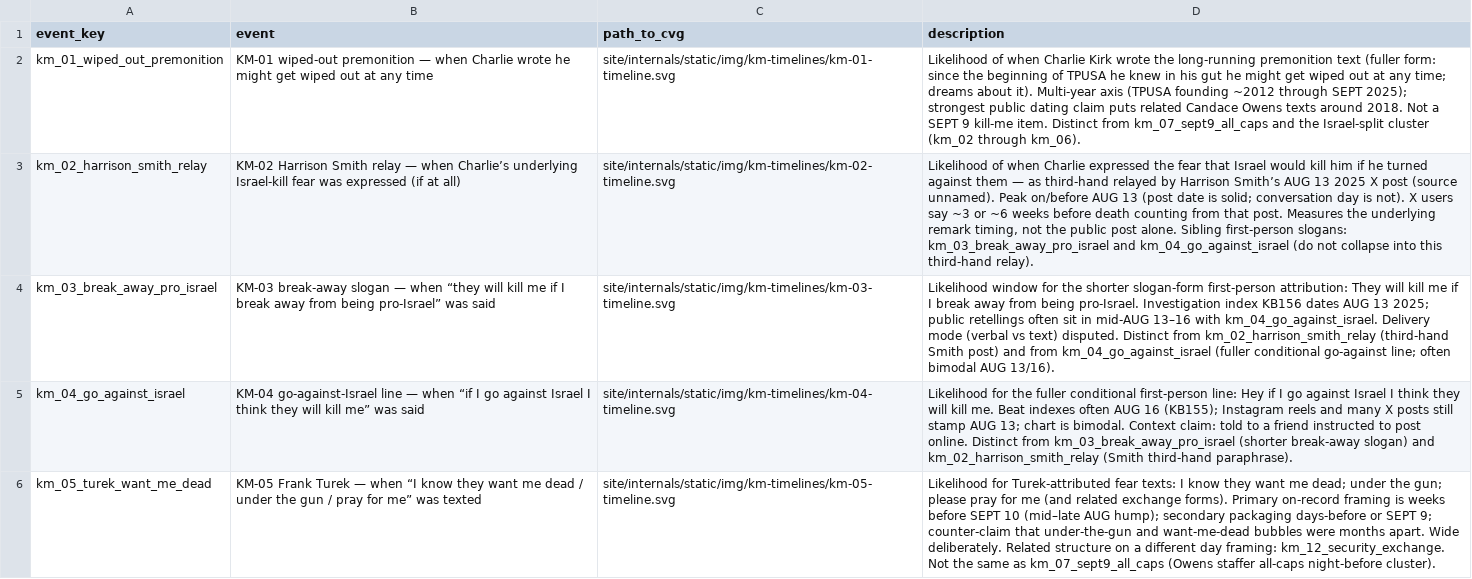
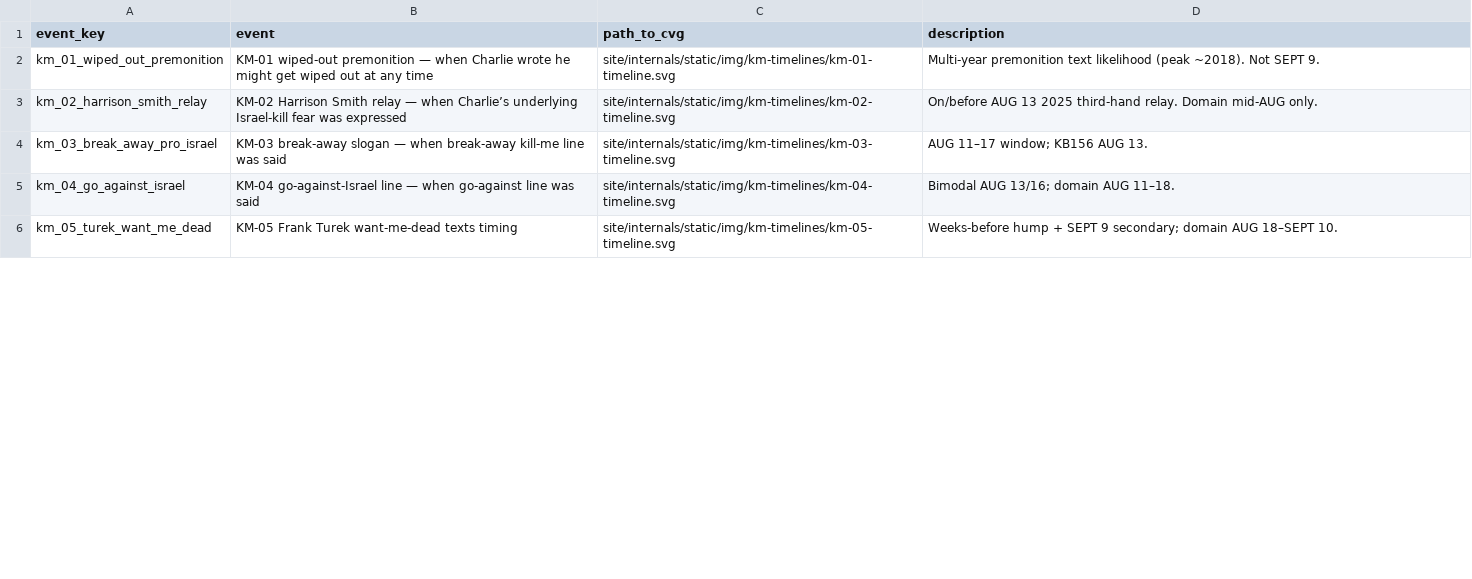
Before and after one commit to ACT3ai/charlie-kirk, a CSV file: timeslines.csv, drawn as a sheet; only a part is shown; the diff covers the shown part only; the diff names each change by its address in the sheet, - before the commit and + after, or states it on an @@ line.

```diff
--- a/timeslines.csv
+++ b/timeslines.csv
-D2 (description): Likelihood of when Charlie Kirk wrote the long-running premonition text (fuller form: since the beginning of TPUSA he knew in his gut he might get wiped out at any time; dreams about it). Multi-year axis (TPUSA founding ~2012 through SEPT 2025); strongest public dating claim puts related Candace Owens texts around 2018. Not a SEPT 9 kill-me item. Distinct from km_07_sept9_all_caps and the Israel-split cluster (km_02 through km_06).
+D2 (description): Multi-year premonition text likelihood (peak ~2018). Not SEPT 9.
-B3 (event): …was expressed (if at all)
+B3 (event): …was expressed
-D3 (description): Likelihood of when Charlie expressed the fear that Israel would kill him if he turned against them — as third-hand relayed by Harrison Smith’s AUG 13 2025 X post (source unnamed). Peak on/before AUG 13 (post date is solid; conversation day is not). X users say ~3 or ~6 weeks before death counting from that post. Measures the underlying remark timing, not the public post alone. Sibling first-person slogans: km_03_break_away_pro_israel and km_04_go_against_israel (do not collapse into this third-hand relay).
+D3 (description): On/before AUG 13 2025 third-hand relay. Domain mid-AUG only.
-B4 (event): …— when “they will kill me if I break away from being pro-Israel” was said
+B4 (event): …— when break-away kill-me line was said
-D4 (description): Likelihood window for the shorter slogan-form first-person attribution: They will kill me if I break away from being pro-Israel. Investigation index KB156 dates AUG 13 2025; public retellings often sit in mid-AUG 13–16 with km_04_go_against_israel. Delivery mode (verbal vs text) disputed. Distinct from km_02_harrison_smith_relay (third-hand Smith post) and from km_04_go_against_israel (fuller conditional go-against line; often bimodal AUG 13/16).
+D4 (description): AUG 11–17 window; KB156 AUG 13.
-B5 (event): …— when “if I go against Israel I think they will kill me” was said
+B5 (event): …— when go-against line was said
-D5 (description): Likelihood for the fuller conditional first-person line: Hey if I go against Israel I think they will kill me. Beat indexes often AUG 16 (KB155); Instagram reels and many X posts still stamp AUG 13; chart is bimodal. Context claim: told to a friend instructed to post online. Distinct from km_03_break_away_pro_israel (shorter break-away slogan) and km_02_harrison_smith_relay (Smith third-hand paraphrase).
+D5 (description): Bimodal AUG 13/16; domain AUG 11–18.
-B6 (event): …Frank Turek — when “I know they want me dead / under the gun / pray for me” was texted
+B6 (event): …Frank Turek want-me-dead texts timing
-D6 (description): Likelihood for Turek-attributed fear texts: I know they want me dead; under the gun; please pray for me (and related exchange forms). Primary on-record framing is weeks before SEPT 10 (mid–late AUG hump); secondary packaging days-before or SEPT 9; counter-claim that under-the-gun and want-me-dead bubbles were months apart. Wide deliberately. Related structure on a different day framing: km_12_security_exchange. Not the same as km_07_sept9_all_caps (Owens staffer all-caps night-before cluster).
+D6 (description): Weeks-before hump + SEPT 9 secondary; domain AUG 18–SEPT 10.
```
Also changed, not shown: 6 added rows and 16 edited cells elsewhere in this file, 57 other files.
